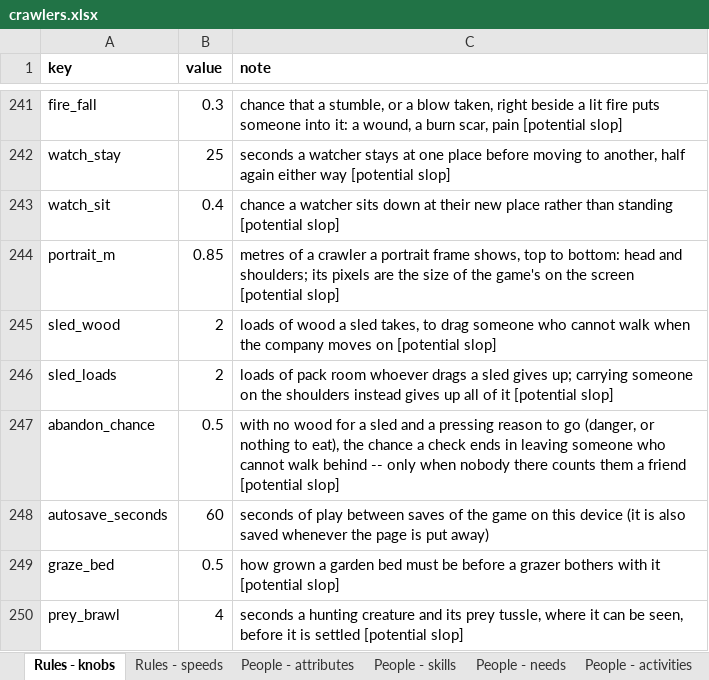
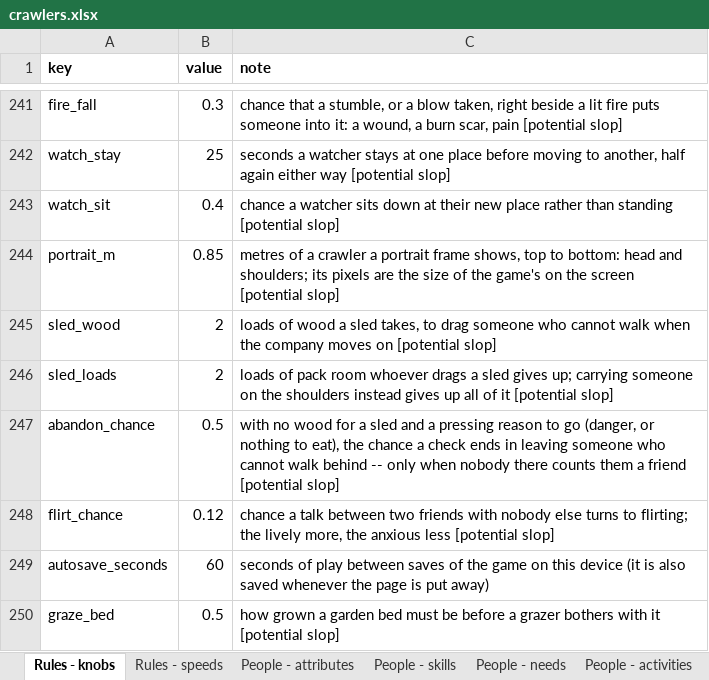
Before and after one commit to myrmecbruh/Project-Crawlers, an Excel workbook: crawlers.xlsx, sheet Rules - knobs, drawn as a sheet; only a part is shown, gaps mark what is left out; the shorter side is filled out with more unchanged rows; values as stored, in another font and other column widths than the file's, no borders; the diff names each change by its address in the sheet, - before the commit and + after, or states it on an @@ line.

```diff
--- a/crawlers.xlsx (sheet Rules - knobs)
+++ b/crawlers.xlsx (sheet Rules - knobs)
+row 248: flirt_chance | 0.12 | chance a talk between two friends with nobody else turns to flirting; the lively more, the anxious less [potential slop]
```
Also changed, not shown: 3 other files.
